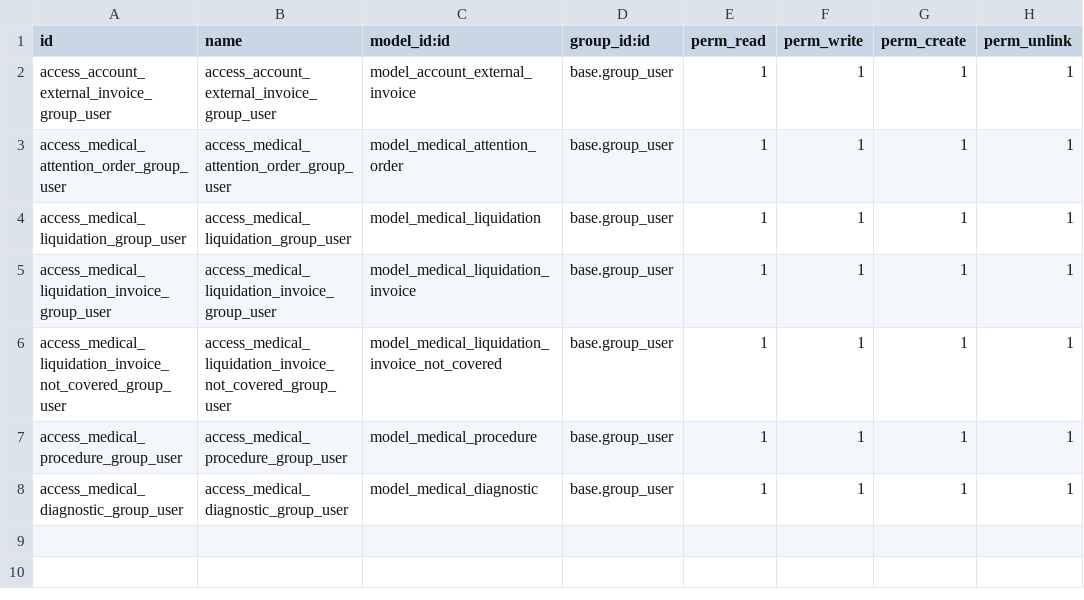
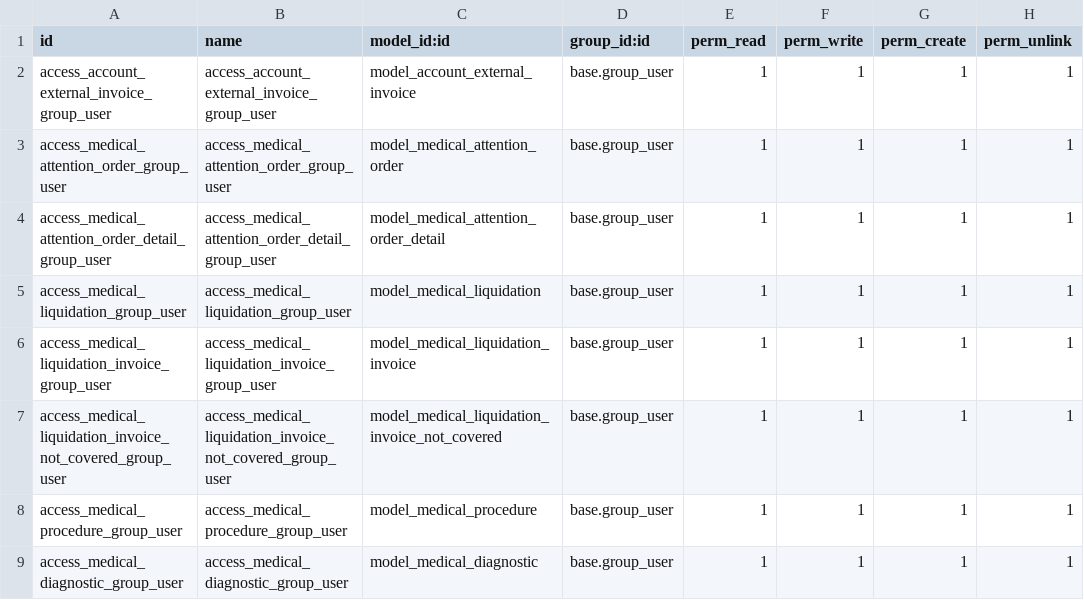
Before and after one commit to cormaza/transmedical_proceso_base, a CSV file: security/ir.model.access.csv, drawn as a sheet; the diff names each change by its address in the sheet, - before the commit and + after, or states it on an @@ line.

```diff
--- a/security/ir.model.access.csv
+++ b/security/ir.model.access.csv
+row 4: access_medical_attention_order_detail_group_user | access_medical_attention_order_detail_group_user | model_medical_attention_order_detail | base.group_user | 1 | 1 | 1 | 1
```
Also changed, not shown: 4 other files.
